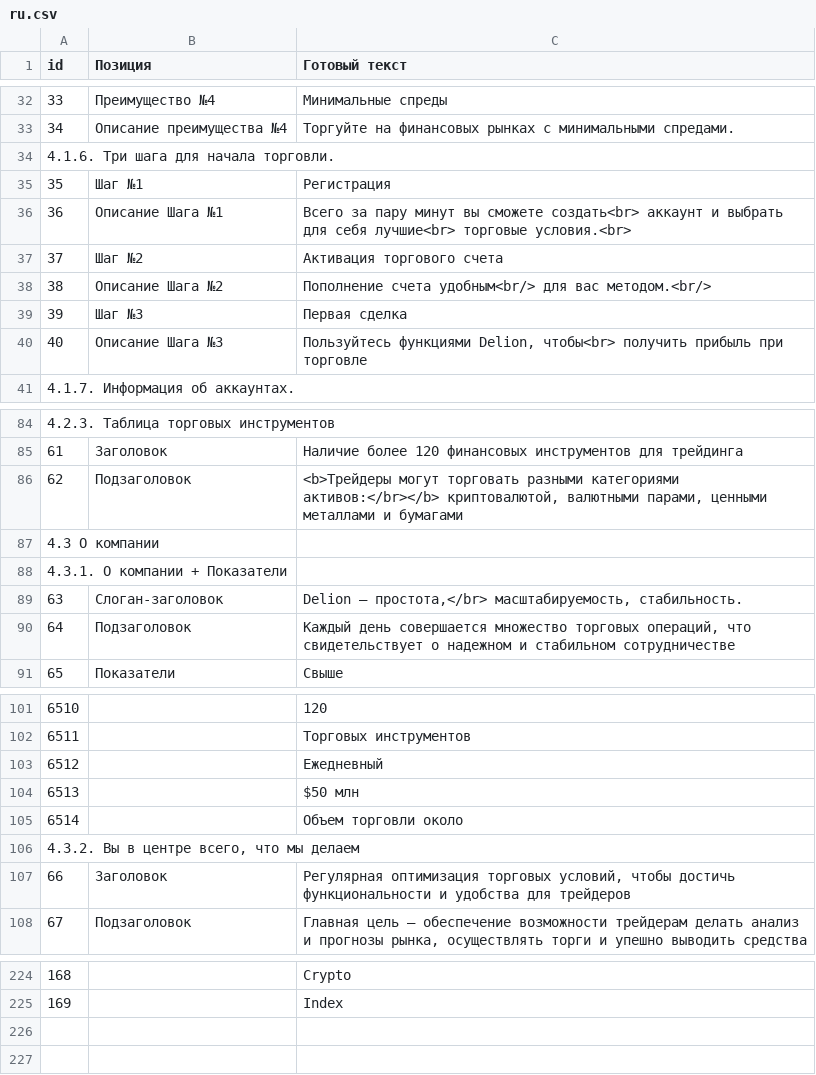
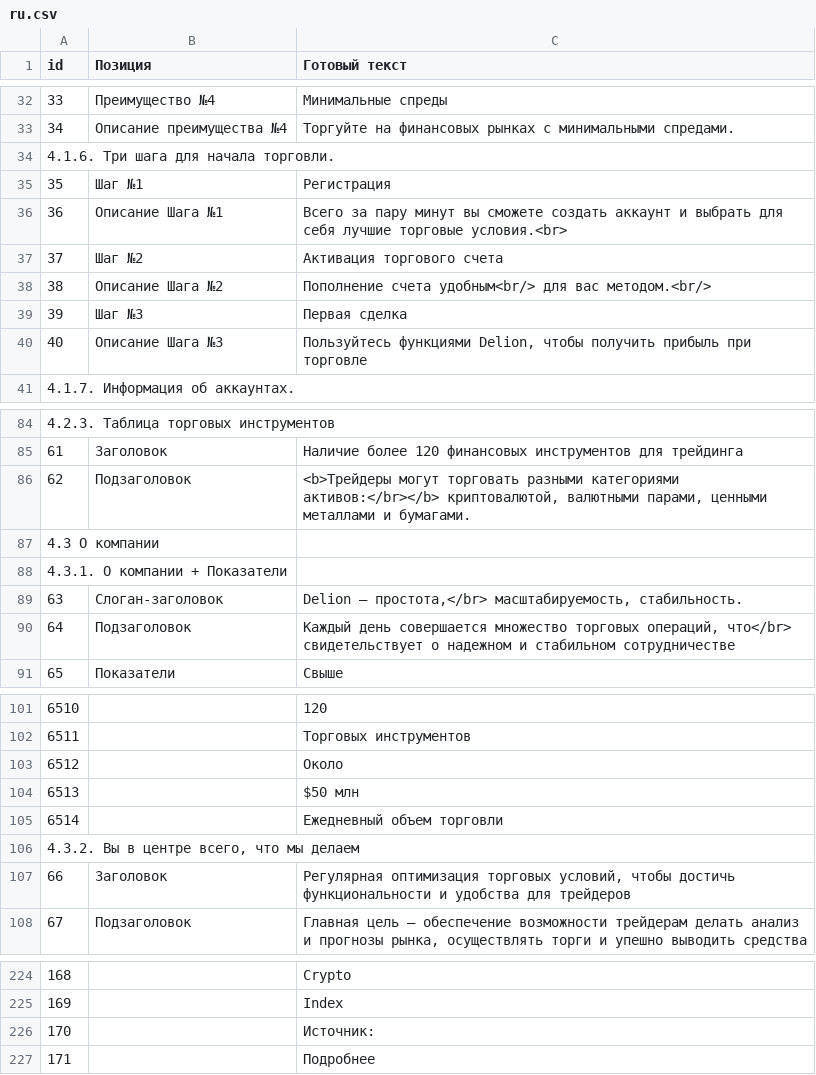
Before and after one commit to KapitanBanan/projectVerstka, a CSV file: copy/ru.csv, drawn as a sheet; only a part is shown, gaps mark what is left out; the diff covers the shown part only.

```diff
--- a/copy/ru.csv
+++ b/copy/ru.csv
@@ -35,3 +35,3 @@ id,Позиция,Готовый текст
 35,Шаг №1,Регистрация
-36,Описание Шага №1,Всего за пару минут вы сможете создать<br> аккаунт и выбрать для себя лучшие<br> торговые условия.<br>
+36,Описание Шага №1,Всего за пару минут вы сможете создать аккаунт и выбрать для себя лучшие торговые условия.<br>
 37,Шаг №2,Активация торгового счета
@@ -39,3 +39,3 @@ id,Позиция,Готовый текст
 39,Шаг №3,Первая сделка
-40,Описание Шага №3,"Пользуйтесь функциями Delion, чтобы<br> получить прибыль при торговле"
+40,Описание Шага №3,"Пользуйтесь функциями Delion, чтобы получить прибыль при торговле"
 4.1.7. Информация об аккаунтах.,,
@@ -97,3 +97,3 @@ id,Позиция,Готовый текст
 61,Заголовок,Наличие более 120 финансовых инструментов для трейдинга
-62,Подзаголовок,"<b>Трейдеры могут торговать разными категориями активов:</br></b> криптовалютой, валютными парами, ценными металлами и бумагами"
+62,Подзаголовок,"<b>Трейдеры могут торговать разными категориями активов:</br></b> криптовалютой, валютными парами, ценными металлами и бумагами."
 4.3 О компании,,
@@ -101,3 +101,3 @@ id,Позиция,Готовый текст
 63,Слоган-заголовок,"Delion — простота,</br> масштабируемость, стабильность."
-64,Подзаголовок,"Каждый день совершается множество торговых операций, что свидетельствует о надежном и стабильном сотрудничестве"
+64,Подзаголовок,"Каждый день совершается множество торговых операций, что</br> свидетельствует о надежном и стабильном сотрудничестве"
 65,Показатели,Свыше
@@ -114,5 +114,5 @@ id,Позиция,Готовый текст
 6511,,Торговых инструментов
-6512,,Ежедневный
+6512,,Около
 6513,,$50 млн
-6514,,Объем торговли около
+6514,,Ежедневный объем торговли
 "4.3.2. Вы в центре всего, что мы делаем",,
@@ -237 +237,3 @@ id,Позиция,Готовый текст
 169,,Index
+170,,Источник:
+171,,Подробнее
```
Also changed, not shown: 1 edited cell elsewhere in this file, copy/de.csv, copy/en.csv, 6 other files.
